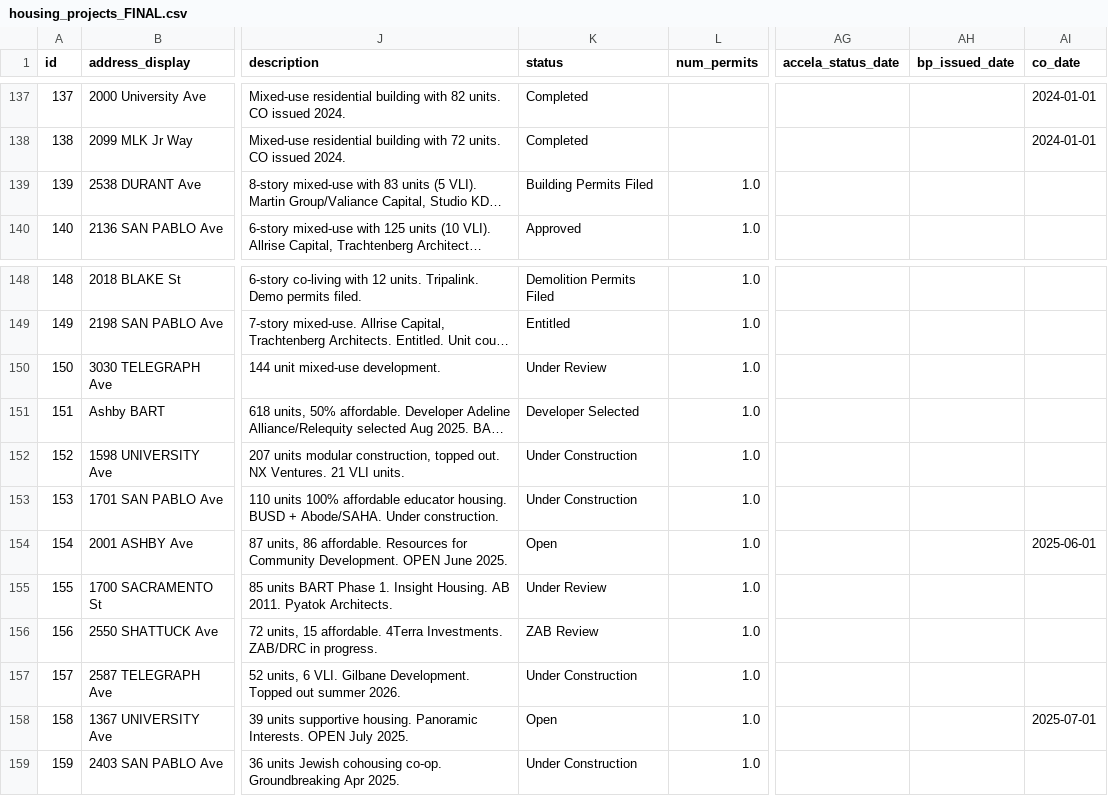
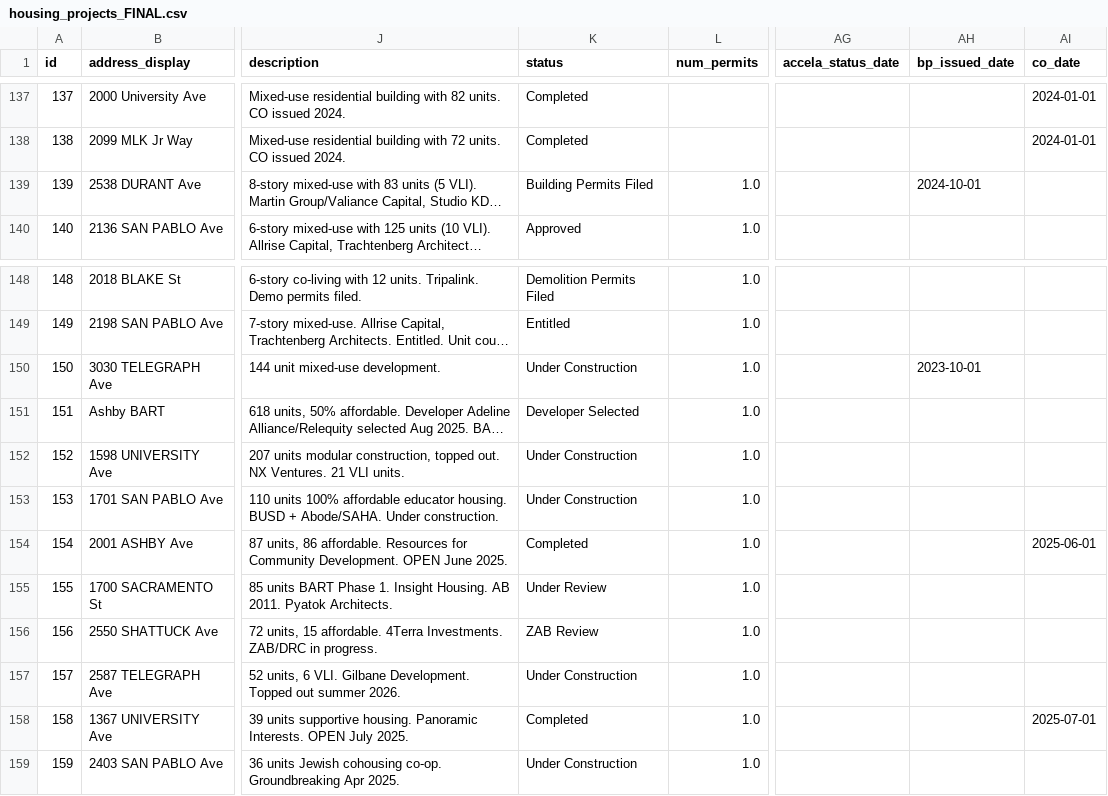
Before and after one commit to blockXblock/berkeley-housing-analysis, a CSV file: data/processed/housing_projects_FINAL.csv, drawn as a sheet; only a part is shown, gaps mark what is left out; long unchanged cells end in …; the diff names each change by its address in the sheet, - before the commit and + after, or states it on an @@ line.

```diff
--- a/data/processed/housing_projects_FINAL.csv
+++ b/data/processed/housing_projects_FINAL.csv
-AH139 (bp_issued_date): (empty)
+AH139 (bp_issued_date): 2024-10-01
-K150 (status): Under Review
+K150 (status): Under Construction
-AH150 (bp_issued_date): (empty)
+AH150 (bp_issued_date): 2023-10-01
-K154 (status): Open
+K154 (status): Completed
-K158 (status): Open
+K158 (status): Completed
```
Also changed, not shown: 1 other file.
